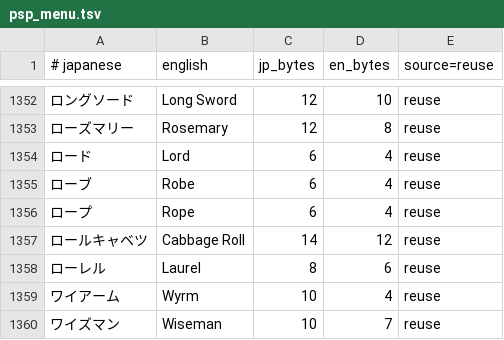
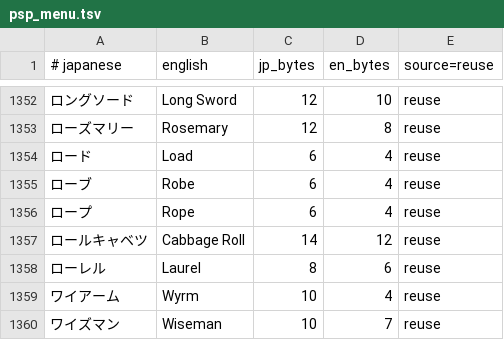
Before and after one commit to Gandorfin/Tales-of-Destiny-2, a TSV file: psp/tools/psp_menu.tsv, drawn as a sheet; only a part is shown, gaps mark what is left out; the diff names each change by its address in the sheet, - before the commit and + after, or states it on an @@ line.

Commit message:
PSP menus: half-width Latin via DTE, and fix Load tab
The menu/battle renderer draws single-byte ASCII at a full kanji-cell width,
so English arte names collide in the grid ("SHADOW EDGE" + "STONE ZAPPER" ->
"SHADOW EDGETONE ZAPPER") and descriptions overrun their box, eating the space
at the fold ("OF LIGHT" -> "OFLIGHT"). The same renderer draws two-byte glyph
codes one cell wide (that is how the element kanji render), so painting two
half-width letters into one glyph cell and encoding a common letter-pair as
that cell's two-byte code makes the pair render in a single cell: effective
half width, in every renderer, with no code patch.

psp_dte.py builds a letter-pair table from the menu corpus, binds each of the
top 592 pairs to a donor cell, and paints the two letters into it. The font
has no blank cells, so donors are kanji cells the English build never shows;
the element/slot/category label kanji still shown in English screens are kept
out of the donor pool (KEEP set + every short menu-table label). A DTE code is
two bytes and replaces two ASCII bytes, so a DTE string is never longer than
the ASCII one and the in-place/pool logic is untouched. Width only for now
(keeps the caps look); encode_line grows a dte flag that psp_menu and psp_pool
pass for the English side, and build_psp paints the tiles into member 0.

Also fixes the save menu tab: ロード was "Lord", now "Load".

End-to-end render from the build confirms arte names pack to ~half width and
stay legible (PRISMATIC FLASHER 17 -> 9 cells, a 42-char description 42 -> 21),
so the grid no longer collides and descriptions fit. Full build verifies
1062 files / 0 mismatches.

```diff
--- a/psp/tools/psp_menu.tsv
+++ b/psp/tools/psp_menu.tsv
-B1354 (english): Lord
+B1354 (english): Load
```
Also changed, not shown: 5 other files.
